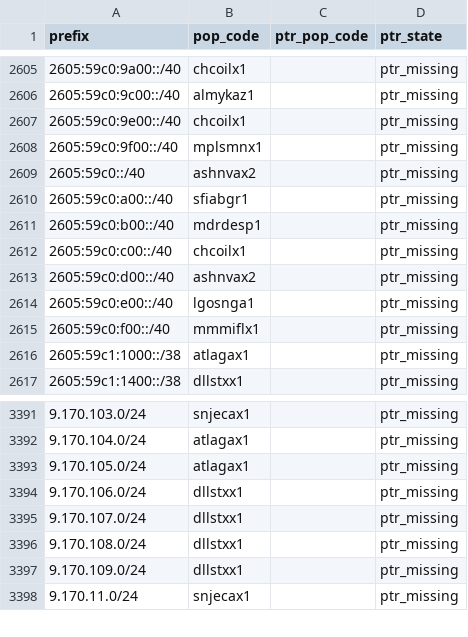
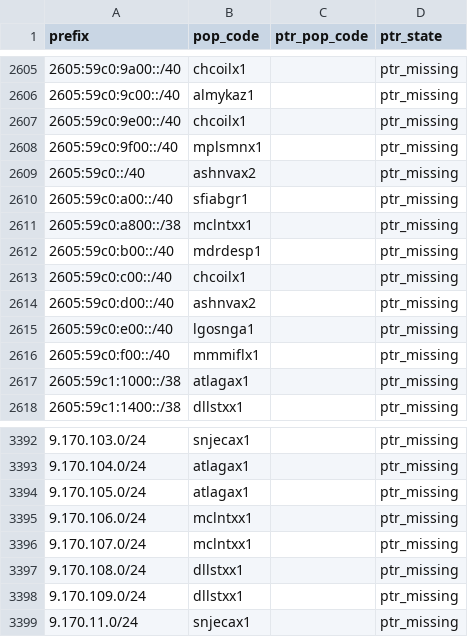
Before and after one commit to ipanalytics/Sat-geoip, a CSV file: outputs/pops-vs-ptr-mismatch.csv, drawn as a sheet; only a part is shown, gaps mark what is left out.

```diff
--- a/outputs/pops-vs-ptr-mismatch.csv
+++ b/outputs/pops-vs-ptr-mismatch.csv
@@ -2610,2 +2610,3 @@ prefix,pop_code,ptr_pop_code,ptr_state
 2605:59c0:a00::/40,sfiabgr1,,ptr_missing
+2605:59c0:a800::/38,mclntxx1,,ptr_missing
 2605:59c0:b00::/40,mdrdesp1,,ptr_missing
@@ -3393,4 +3394,4 @@ prefix,pop_code,ptr_pop_code,ptr_state
 9.170.105.0/24,atlagax1,,ptr_missing
-9.170.106.0/24,dllstxx1,,ptr_missing
-9.170.107.0/24,dllstxx1,,ptr_missing
+9.170.106.0/24,mclntxx1,,ptr_missing
+9.170.107.0/24,mclntxx1,,ptr_missing
 9.170.108.0/24,dllstxx1,,ptr_missing
```
Also changed, not shown: outputs/prefix-changes.csv, outputs/starlink-geoip-vs-bgp.csv, 10 other files.
